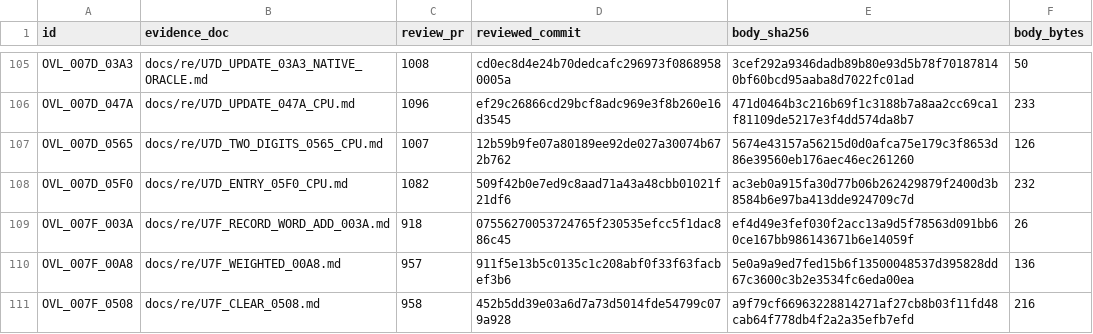
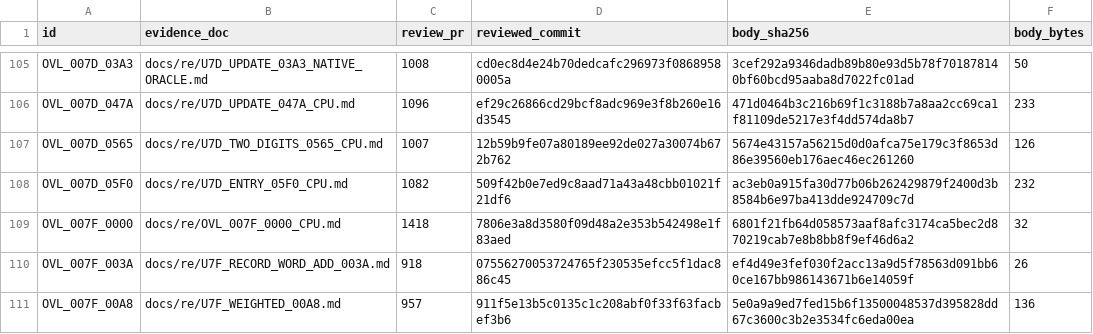
Before and after one commit to huntergdavis/poolrad-decomp, a CSV file: docs/re/reviewed_function_identities.csv, drawn as a sheet; only a part is shown, gaps mark what is left out; the shorter side is filled out with more unchanged rows.

```diff
--- a/docs/re/reviewed_function_identities.csv
+++ b/docs/re/reviewed_function_identities.csv
@@ -108,2 +108,3 @@ OVL_007D_0565,docs/re/U7D_TWO_DIGITS_0565_CPU.md,1007,12b59b9fe07a80189ee92de027
 OVL_007D_05F0,docs/re/U7D_ENTRY_05F0_CPU.md,1082,509f42b0e7ed9c8aad71a43a48cbb01021f21df6,ac3eb0a915fa30d77b06b262429879f2400d3b8584b6e97ba413dde924709c7d,232
+OVL_007F_0000,docs/re/OVL_007F_0000_CPU.md,1418,7806e3a8d3580f09d48a2e353b542498e1f83aed,6801f21fb64d058573aaf8afc3174ca5bec2d870219cab7e8b8bb8f9ef46d6a2,32
 OVL_007F_003A,docs/re/U7F_RECORD_WORD_ADD_003A.md,918,07556270053724765f230535efcc5f1dac886c45,ef4d49e3fef030f2acc13a9d5f78563d091bb60ce167bb986143671b6e14059f,26
```
Also changed, not shown: docs/re/credit_evidence_kind.csv, docs/re/overlay_classification.csv, 5 other files.
